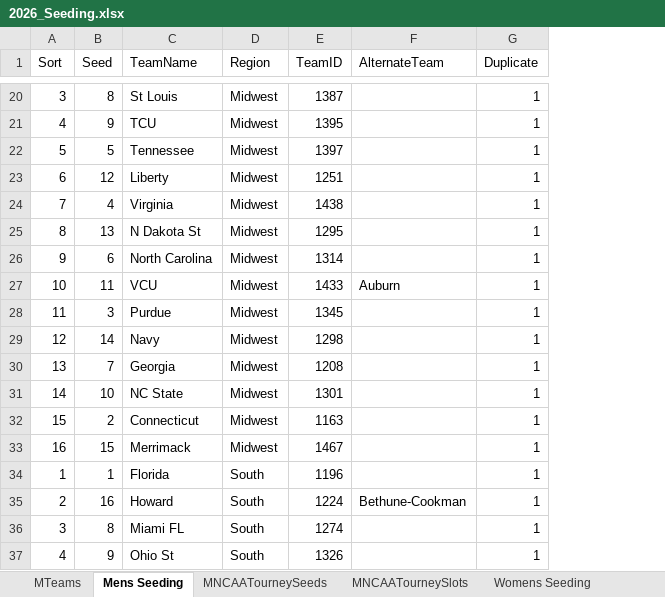
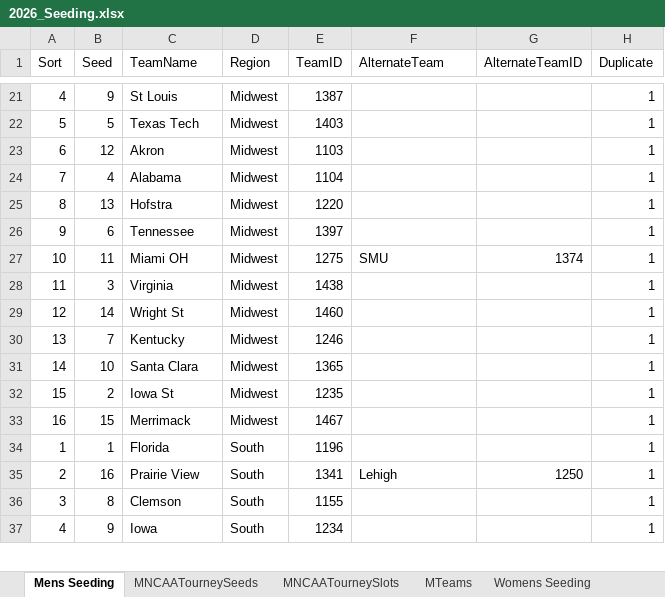
Before and after one commit to eker3777/march-madness-2026-charlotte-sac, an Excel workbook: data/processed/club_share/2026_Seeding.xlsx, sheet Mens Seeding, drawn as a sheet; only a part is shown, gaps mark what is left out; values as stored, in another font and other column widths than the file's, no borders; table styles not drawn; removed rows and columns are numbered as before the commit, all else as after; the diff covers the shown part only; the diff names each change by its address in the sheet, - before the commit and + after, or states it on an @@ line.

```diff
--- a/data/processed/club_share/2026_Seeding.xlsx (sheet Mens Seeding)
+++ b/data/processed/club_share/2026_Seeding.xlsx (sheet Mens Seeding)
@@ sheet tab order changed: Mens Seeding | MNCAATourneySeeds | MNCAATourneySlots | MTeams | Womens Seeding @@
+column G (AlternateTeamID), row 35: 1250
-A21 (Sort): 3
+A21 (Sort): 4
-B21 (Seed): 8
+B21 (Seed): 9
-row 21: 4 | 9 | TCU | Midwest | 1395 |  | 1
+row 22: 5 | 5 | Texas Tech | Midwest | 1403 |  |  | 1
+row 23: 6 | 12 | Akron | Midwest | 1103 |  |  | 1
+row 24: 7 | 4 | Alabama | Midwest | 1104 |  |  | 1
+row 25: 8 | 13 | Hofstra | Midwest | 1220 |  |  | 1
-A26 (Sort): 5
+A26 (Sort): 9
-B26 (Seed): 5
+B26 (Seed): 6
-row 23: 6 | 12 | Liberty | Midwest | 1251 |  | 1
+row 27: 10 | 11 | Miami OH | Midwest | 1275 | SMU | 1374 | 1
-A28 (Sort): 7
+A28 (Sort): 11
-B28 (Seed): 4
+B28 (Seed): 3
-row 25: 8 | 13 | N Dakota St | Midwest | 1295 |  | 1
-row 26: 9 | 6 | North Carolina | Midwest | 1314 |  | 1
-row 27: 10 | 11 | VCU | Midwest | 1433 | Auburn | 1
-row 28: 11 | 3 | Purdue | Midwest | 1345 |  | 1
-C29 (TeamName): Navy
+C29 (TeamName): Wright St
-E29 (TeamID): 1298
+E29 (TeamID): 1460
-C30 (TeamName): Georgia
+C30 (TeamName): Kentucky
-E30 (TeamID): 1208
+E30 (TeamID): 1246
-C31 (TeamName): NC State
+C31 (TeamName): Santa Clara
-E31 (TeamID): 1301
+E31 (TeamID): 1365
-C32 (TeamName): Connecticut
+C32 (TeamName): Iowa St
-E32 (TeamID): 1163
+E32 (TeamID): 1235
-C35 (TeamName): Howard
+C35 (TeamName): Prairie View
-E35 (TeamID): 1224
+E35 (TeamID): 1341
-F35 (AlternateTeam): Bethune-Cookman
+F35 (AlternateTeam): Lehigh
-C36 (TeamName): Miami FL
+C36 (TeamName): Clemson
-E36 (TeamID): 1274
+E36 (TeamID): 1155
-C37 (TeamName): Ohio St
+C37 (TeamName): Iowa
-E37 (TeamID): 1326
+E37 (TeamID): 1234
```
Also changed, not shown: 1 added row and 77 edited cells elsewhere in this sheet, sheet Womens Seeding, sheet MNCAATourneySeeds, sheet WNCAATourneySeeds, formulas that keep their value, 12 other files.
